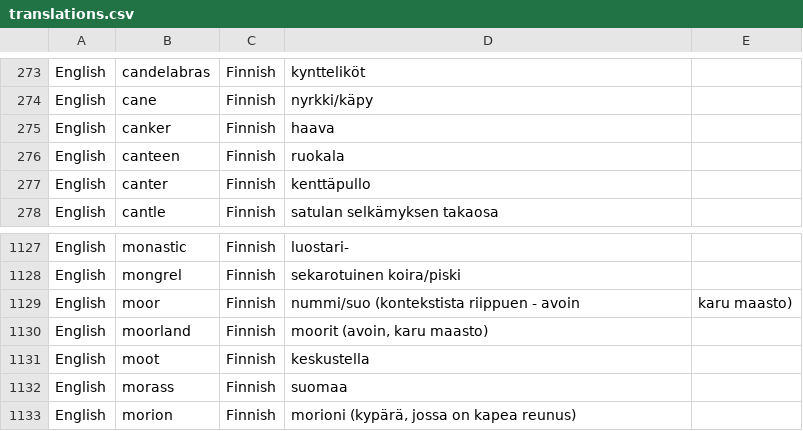
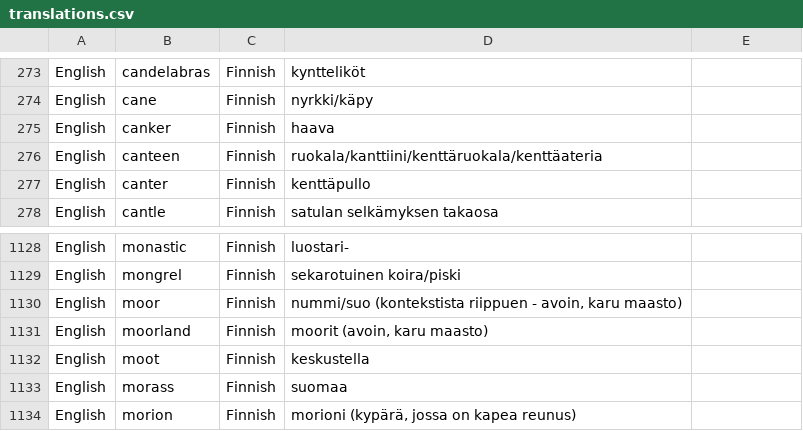
Before and after one commit to khryo-makhina/public, a CSV file: translations_csv/translations.csv, drawn as a sheet; only a part is shown, gaps mark what is left out; the diff covers the shown part only.

```diff
--- a/translations_csv/translations.csv
+++ b/translations_csv/translations.csv
@@ -275,3 +275,3 @@ English,cane,Finnish,nyrkki/käpy
 English,canker,Finnish,haava
-English,canteen,Finnish,ruokala
+English,canteen,Finnish,ruokala/kanttiini/kenttäruokala/kenttäateria
 English,canter,Finnish,kenttäpullo
@@ -1128,3 +1129,3 @@ English,monastic,Finnish,luostari-
 English,mongrel,Finnish,sekarotuinen koira/piski
-English,moor,Finnish,nummi/suo (kontekstista riippuen - avoin, karu maasto)
+English,moor,Finnish,"nummi/suo (kontekstista riippuen - avoin, karu maasto)"
 English,moorland,Finnish,"moorit (avoin, karu maasto)"
```
Also changed, not shown: 24 added rows and 2 edited cells elsewhere in this file.
